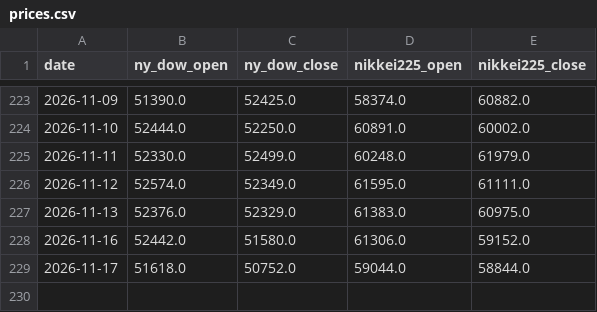
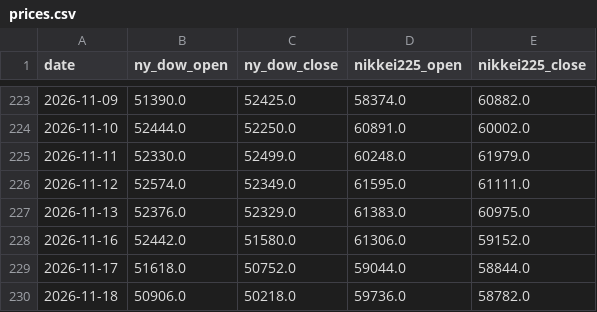
Before and after one commit to tttcoix777-cmd/spread-dashboard, a CSV file: auto_update/data/prices.csv, drawn as a sheet; only a part is shown, gaps mark what is left out; the diff names each change by its address in the sheet, - before the commit and + after, or states it on an @@ line.

```diff
--- a/auto_update/data/prices.csv
+++ b/auto_update/data/prices.csv
+row 230: 2026-11-18 | 50906.0 | 50218.0 | 59736.0 | 58782.0
```
Also changed, not shown: auto_update/data/signals.csv, auto_update/logs/2026-11.csv, 15 other files.
